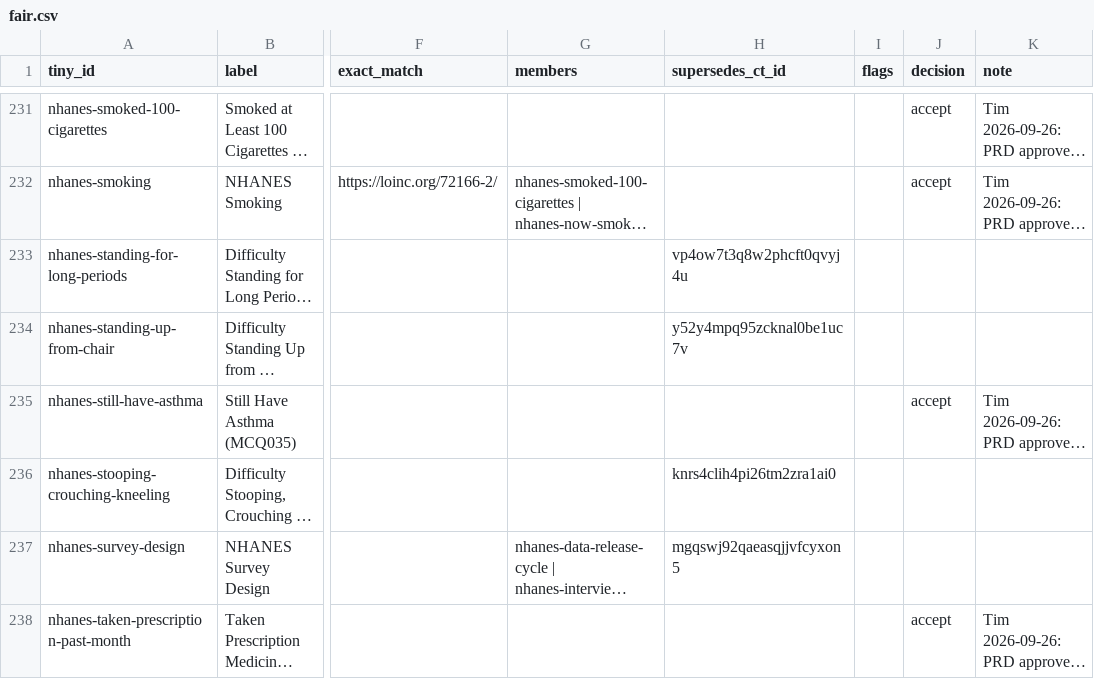
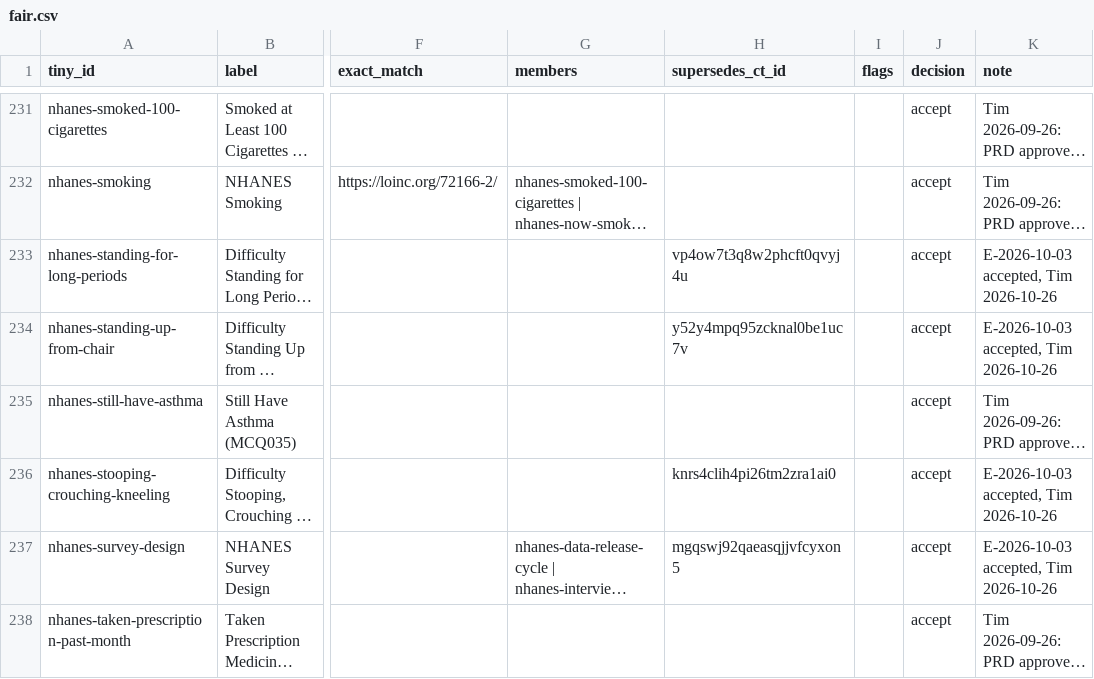
Before and after one commit to SemanticDataCharter/FAIR_Data_Demo, a CSV file: review/fair.csv, drawn as a sheet; only a part is shown, gaps mark what is left out; long unchanged cells end in …; the diff covers the shown part only; the diff names each change by its address in the sheet, - before the commit and + after, or states it on an @@ line.

```diff
--- a/review/fair.csv
+++ b/review/fair.csv
-J233:J234 (decision): (empty)
+J233:J234 (decision): accept
-K233:K234 (note): (empty)
+K233:K234 (note): E-2026-10-03 accepted, Tim 2026-10-26
-J236:J237 (decision): (empty)
+J236:J237 (decision): accept
-K236:K237 (note): (empty)
+K236:K237 (note): E-2026-10-03 accepted, Tim 2026-10-26
```
Also changed, not shown: 68 edited cells elsewhere in this file.
